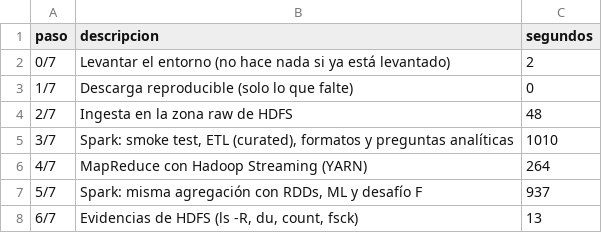
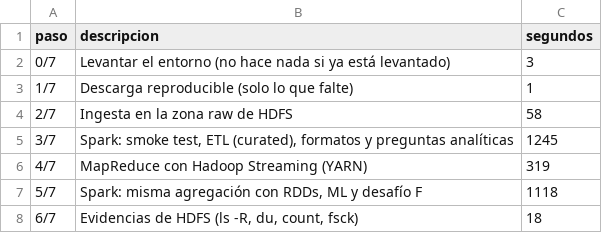
Before and after one commit to AimarLuis/Big-Data-MITMA, a CSV file: evidencias/tiempos_pasos.csv, drawn as a sheet.

```diff
--- a/evidencias/tiempos_pasos.csv
+++ b/evidencias/tiempos_pasos.csv
@@ -1,8 +1,8 @@
 "paso","descripcion","segundos"
-"0/7","Levantar el entorno (no hace nada si ya está levantado)","2"
-"1/7","Descarga reproducible (solo lo que falte)","0"
-"2/7","Ingesta en la zona raw de HDFS","48"
-"3/7","Spark: smoke test, ETL (curated), formatos y preguntas analíticas","1010"
-"4/7","MapReduce con Hadoop Streaming (YARN)","264"
-"5/7","Spark: misma agregación con RDDs, ML y desafío F","937"
-"6/7","Evidencias de HDFS (ls -R, du, count, fsck)","13"
+"0/7","Levantar el entorno (no hace nada si ya está levantado)","3"
+"1/7","Descarga reproducible (solo lo que falte)","1"
+"2/7","Ingesta en la zona raw de HDFS","58"
+"3/7","Spark: smoke test, ETL (curated), formatos y preguntas analíticas","1245"
+"4/7","MapReduce con Hadoop Streaming (YARN)","319"
+"5/7","Spark: misma agregación con RDDs, ML y desafío F","1118"
+"6/7","Evidencias de HDFS (ls -R, du, count, fsck)","18"
```
Also changed, not shown: evidencias/resultados/d2_p3_desviacion_municipio_dia.csv, evidencias/runs.csv, 19 other files.
